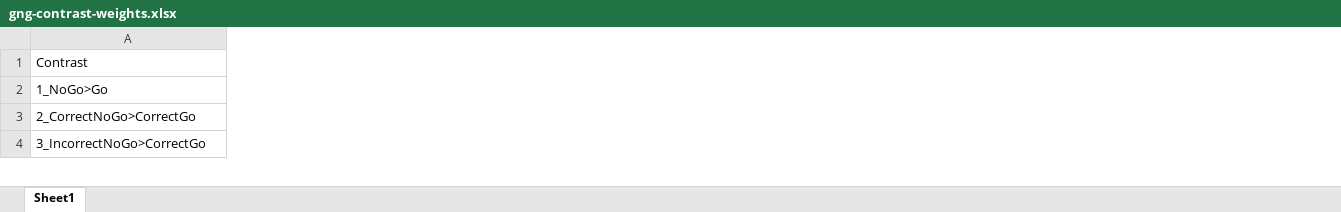
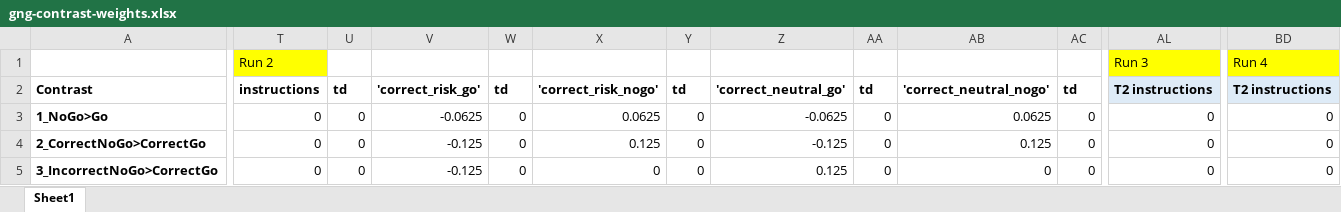
Before and after one commit to UOSAN/REV_scripts, an Excel workbook: fMRI/fx/gng/prepost_analysis/gng-contrast-weights.xlsx, sheet Sheet1, drawn as a sheet; only a part is shown, gaps mark what is left out; values as stored, in another font and other column widths than the file's, no borders; addresses are those after the commit; rows hold the shown columns only; the diff covers the shown part only; the diff names each change by its address in the sheet, - before the commit and + after, or states it on an @@ line.

```diff
--- a/fMRI/fx/gng/prepost_analysis/gng-contrast-weights.xlsx (sheet Sheet1)
+++ b/fMRI/fx/gng/prepost_analysis/gng-contrast-weights.xlsx (sheet Sheet1)
+column T, rows 2-5: instructions | 0 | 0 | 0
+column U, rows 2-5: td | 0 | 0 | 0
+column V, rows 2-5: 'correct_risk_go' | -0.0625 | -0.125 | -0.125
+column W, rows 2-5: td | 0 | 0 | 0
+column X, rows 2-5: 'correct_risk_nogo' | 0.0625 | 0.125 | 0
+column Y, rows 2-5: td | 0 | 0 | 0
+column Z, rows 2-5: 'correct_neutral_go' | -0.0625 | -0.125 | 0.125
+column AA, rows 2-5: td | 0 | 0 | 0
+column AB, rows 2-5: 'correct_neutral_nogo' | 0.0625 | 0.125 | 0
+column AC, rows 2-5: td | 0 | 0 | 0
+column AL, rows 2-5: T2 instructions | 0 | 0 | 0
+column BD, rows 2-5: T2 instructions | 0 | 0 | 0
+row 1:  | Run 2 |  |  |  |  |  |  |  |  |  | Run 3 | Run 4
-A2 bold: off
+A2 bold: on
-A3:A5 bold: off
+A3:A5 bold: on
```
Also changed, not shown: 3 added rows, 7 removed rows, 42 added columns, 174 edited cells and cell formats elsewhere in this sheet.
